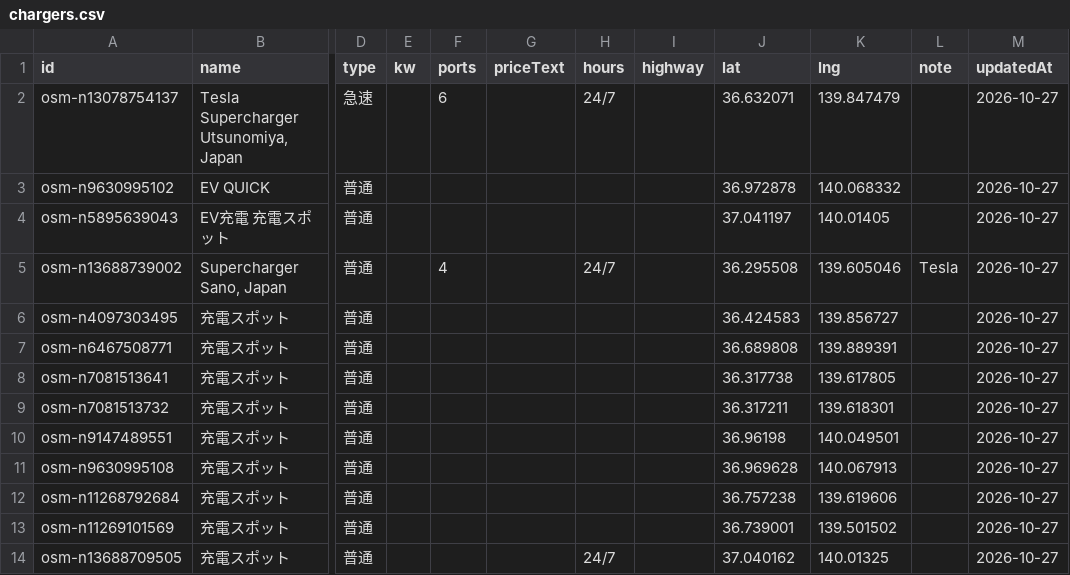
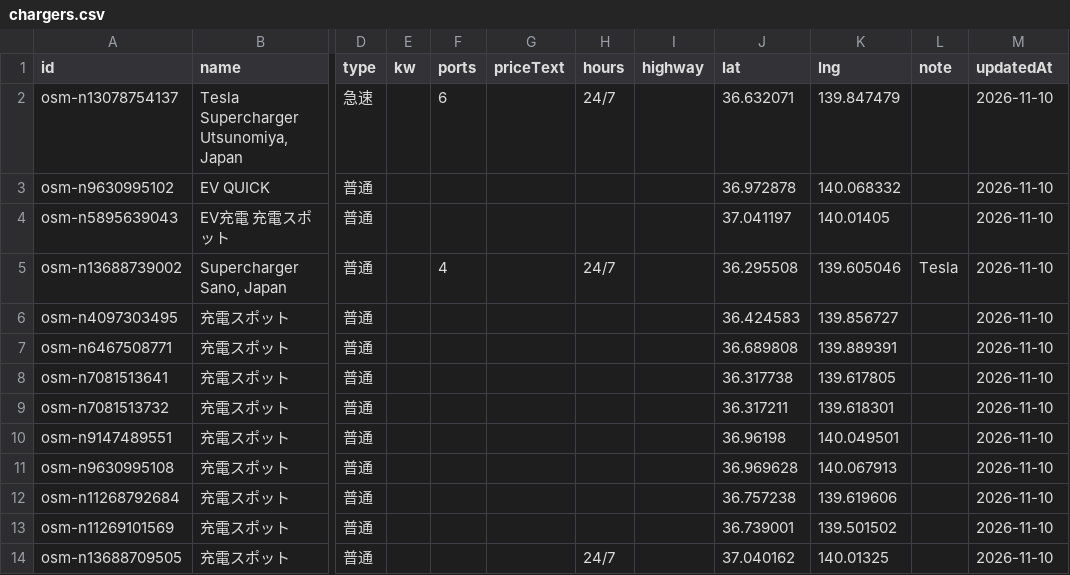
Before and after one commit to masakingduck5577-blip/ev-life-simulator, a CSV file: chargers.csv, drawn as a sheet; only a part is shown, gaps mark what is left out; the diff names each change by its address in the sheet, - before the commit and + after, or states it on an @@ line.

```diff
--- a/chargers.csv
+++ b/chargers.csv
-M2:M14 (updatedAt): 2026-10-27
+M2:M14 (updatedAt): 2026-11-10
```
Also changed, not shown: 1 other file.
